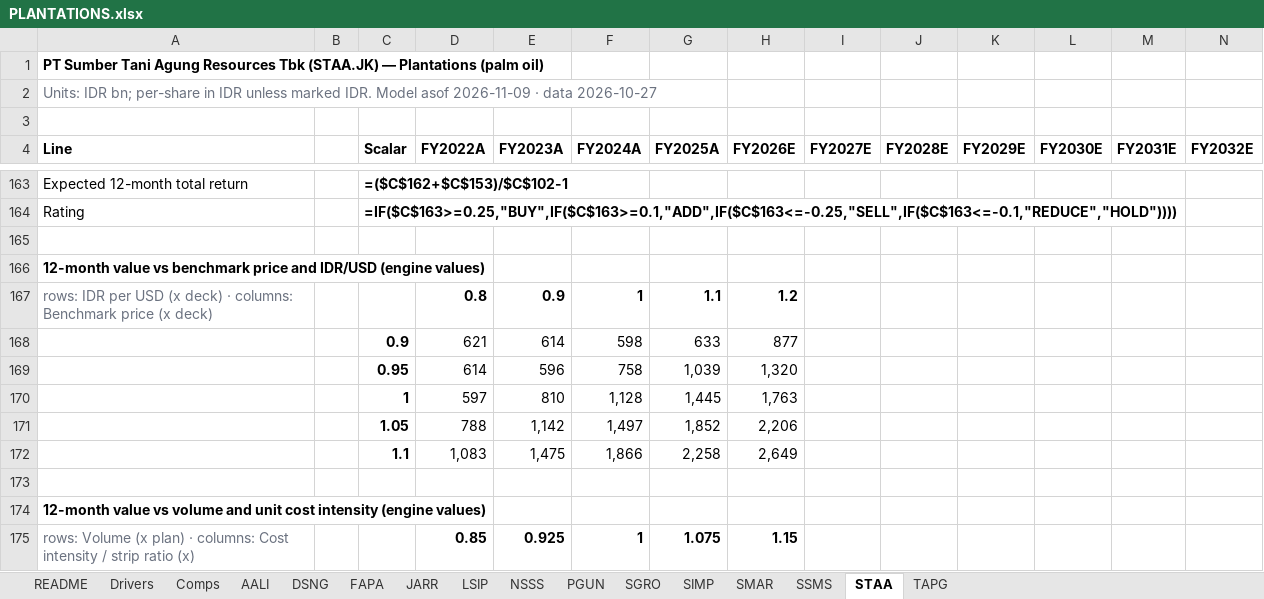
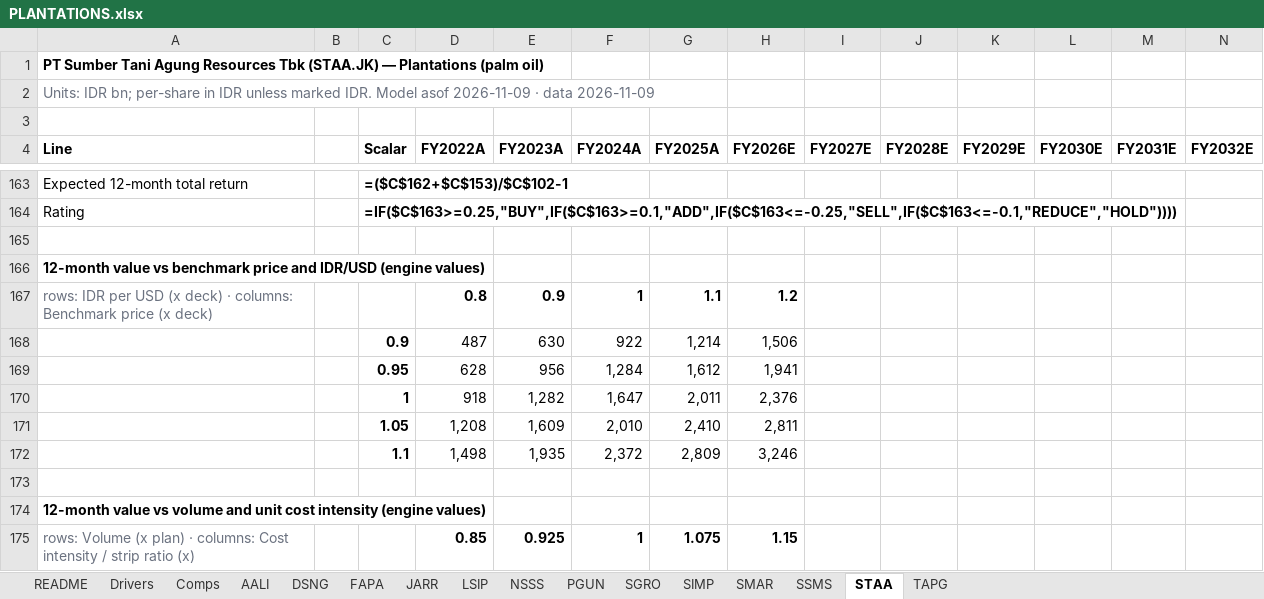
Before and after one commit to snipekick/sixsouth-dashboard, an Excel workbook: models/PLANTATIONS.xlsx, sheet STAA, drawn as a sheet; only a part is shown, gaps mark what is left out; values as stored, in another font and other column widths than the file's, no borders; formulas without a stored value are shown as written; removed rows and columns are numbered as before the commit, all else as after; rows hold the shown columns only; the diff covers the shown part only; the diff names each change by its address in the sheet, - before the commit and + after, or states it on an @@ line.

```diff
--- a/models/PLANTATIONS.xlsx (sheet STAA)
+++ b/models/PLANTATIONS.xlsx (sheet STAA)
-A2 (Line): …· data 2026-10-27
+A2 (Line): …· data 2026-11-09
-row 168:  |  | 0.9 | 621 | 614 | 598 | 633 | 877
-row 169:  |  | 0.95 | 614 | 596 | 758 | 1,039 | 1,320
-row 170:  |  | 1 | 597 | 810 | 1,128 | 1,445 | 1,763
-row 171:  |  | 1.05 | 788 | 1,142 | 1,497 | 1,852 | 2,206
-row 172:  |  | 1.1 | 1,083 | 1,475 | 1,866 | 2,258 | 2,649
+row 168:  |  | 0.9 | 487 | 630 | 922 | 1,214 | 1,506
+row 169:  |  | 0.95 | 628 | 956 | 1,284 | 1,612 | 1,941
+row 170:  |  | 1 | 918 | 1,282 | 1,647 | 2,011 | 2,376
+row 171:  |  | 1.05 | 1,208 | 1,609 | 2,010 | 2,410 | 2,811
+row 172:  |  | 1.1 | 1,498 | 1,935 | 2,372 | 2,809 | 3,246
```
Also changed, not shown: 7 added rows, 7 removed rows and 44 edited cells elsewhere in this sheet, sheet PGUN, sheet SGRO, sheet TAPG, sheet SMAR, sheet FAPA, sheet SSMS, 9 more sheets, 27 other files.
